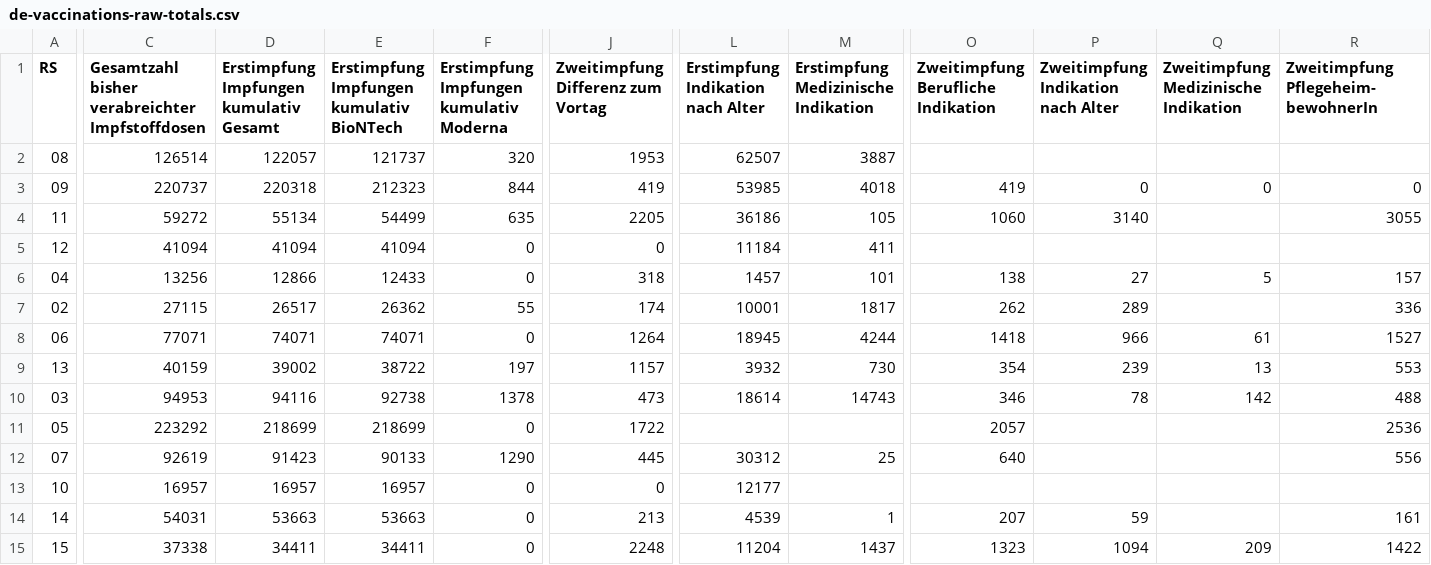
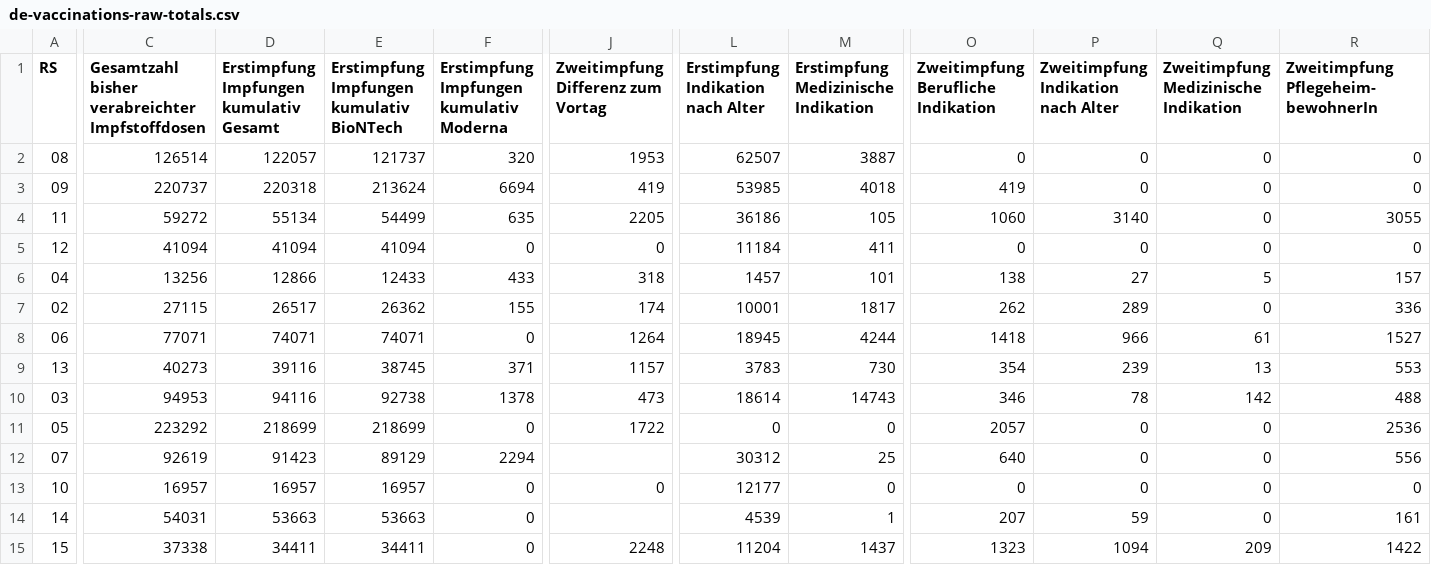
Before and after one commit to n0rdlicht/rki-vaccination-scraper, a CSV file: data/de-vaccinations-raw-totals.csv, drawn as a sheet; only a part is shown, gaps mark what is left out; the diff covers the shown part only; the diff names each change by its address in the sheet, - before the commit and + after, or states it on an @@ line.

```diff
--- a/data/de-vaccinations-raw-totals.csv
+++ b/data/de-vaccinations-raw-totals.csv
-O2: (empty)
+O2: 0
-P2: (empty)
+P2: 0
-Q2: (empty)
+Q2: 0
-R2: (empty)
+R2: 0
-E3: 212323
+E3: 213624
-F3: 844
+F3: 6694
-Q4:Q5: (empty)
+Q4:Q5: 0
-O5: (empty)
+O5: 0
-P5: (empty)
+P5: 0
-R5: (empty)
+R5: 0
-F6: 0
+F6: 433
-F7: 55
+F7: 155
-Q7: (empty)
+Q7: 0
-C9: 40159
+C9: 40273
-D9: 39002
+D9: 39116
-E9: 38722
+E9: 38745
-F9: 197
+F9: 371
-L9: 3932
+L9: 3783
-L11: (empty)
+L11: 0
-M11: (empty)
+M11: 0
-P11:P13: (empty)
+P11:P13: 0
-Q11:Q14: (empty)
+Q11:Q14: 0
-E12: 90133
+E12: 89129
-F12: 1290
+F12: 2294
-J12: 445
+J12: (empty)
-M13: (empty)
+M13: 0
-O13: (empty)
+O13: 0
-R13: (empty)
+R13: 0
-J14: 213
+J14: (empty)
```
Also changed, not shown: 1 added row, 1 removed row and 10 edited cells elsewhere in this file, data/de-vaccinations-current.csv, data/de-vaccinations-raw-indikation.csv, 2 other files.
